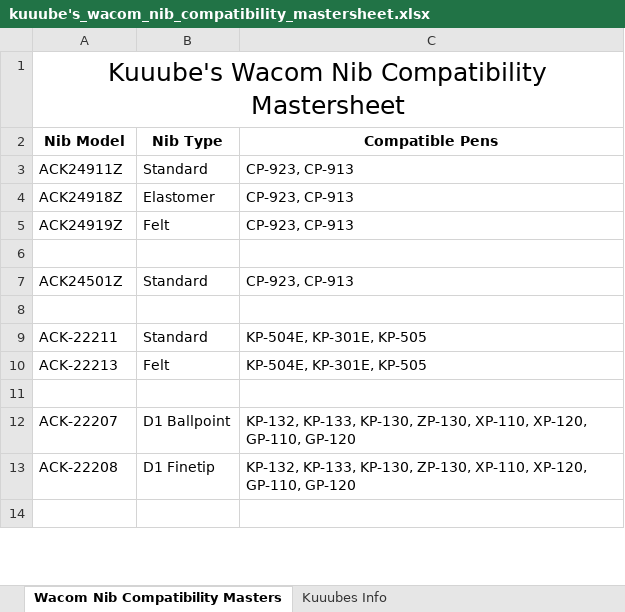
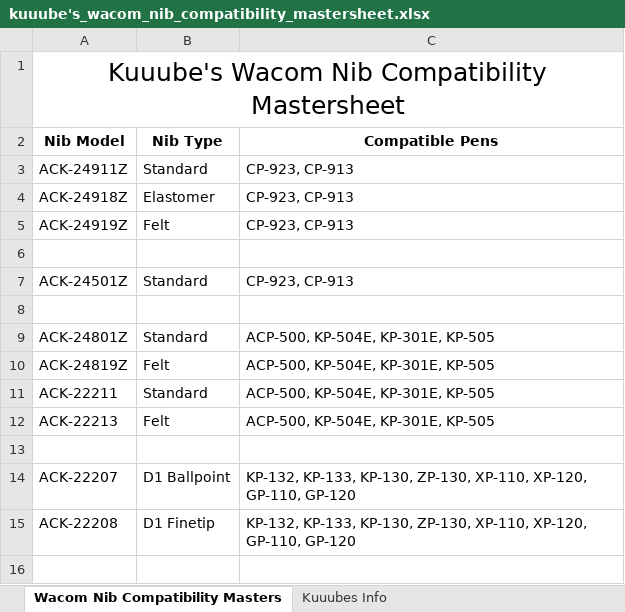
Before and after one commit to Kuuuube/Kuuuube.github.io, an Excel workbook: kuuube's_wacom_nib_compatibility_mastersheet.xlsx, sheet Wacom Nib Compatibility Masters, drawn as a sheet; only a part is shown; values as stored, in another font and other column widths than the file's, no borders; charts and pictures not drawn; addresses are those after the commit; the diff names each change by its address in the sheet, - before the commit and + after, or states it on an @@ line.

```diff
--- a/kuuube's_wacom_nib_compatibility_mastersheet.xlsx (sheet Wacom Nib Compatibility Masters)
+++ b/kuuube's_wacom_nib_compatibility_mastersheet.xlsx (sheet Wacom Nib Compatibility Masters)
-A3: ACK24911Z
+A3: ACK-24911Z
-A4: ACK24918Z
+A4: ACK-24918Z
-A5: ACK24919Z
+A5: ACK-24919Z
-A7: ACK24501Z
+A7: ACK-24501Z
+row 9: ACK-24801Z | Standard | ACP-500, KP-504E, KP-301E, KP-505
+row 10: ACK-24819Z | Felt | ACP-500, KP-504E, KP-301E, KP-505
-C11:C12: KP-504E, KP-301E, KP-505
+C11:C12: ACP-500, KP-504E, KP-301E, KP-505
```
Also changed, not shown: kuuube's_tablet_buying_guide.xlsx, kuuube's_wacom_tablet_mastersheet.xlsx, 13 other files.
